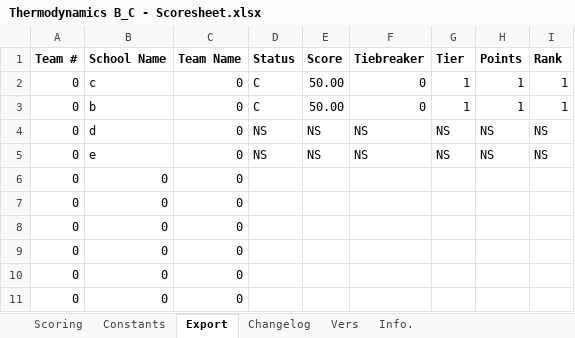
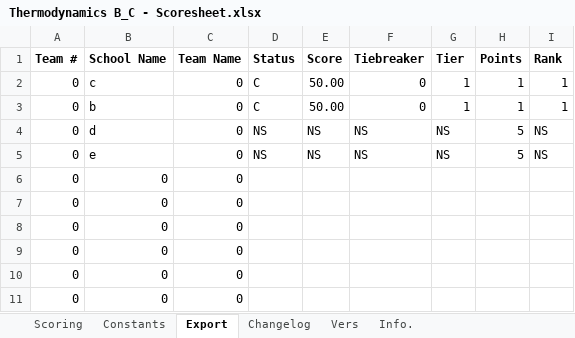
Before and after one commit to Southern-Califonia-Science-Olympiad/scoresheets, an Excel workbook: Thermodynamics/Thermodynamics B_C - Scoresheet.xlsx, sheet Export, drawn as a sheet; only a part is shown; values as stored, in another font and other column widths than the file's, no borders; the diff names each change by its address in the sheet, - before the commit and + after, or states it on an @@ line.

Commit message:
fix: Fix malformed `switch` function name in points column
This prevented LibreOffice from running said function properly, and led
to sorting breaking if a team got P/NS/DQ.

```diff
--- a/Thermodynamics/Thermodynamics B_C - Scoresheet.xlsx (sheet Export)
+++ b/Thermodynamics/Thermodynamics B_C - Scoresheet.xlsx (sheet Export)
-H4:H5 (Points): NS
+H4:H5 (Points): 5
```
Also changed, not shown: sheet Scoring, formulas that keep their value, hidden cells.
